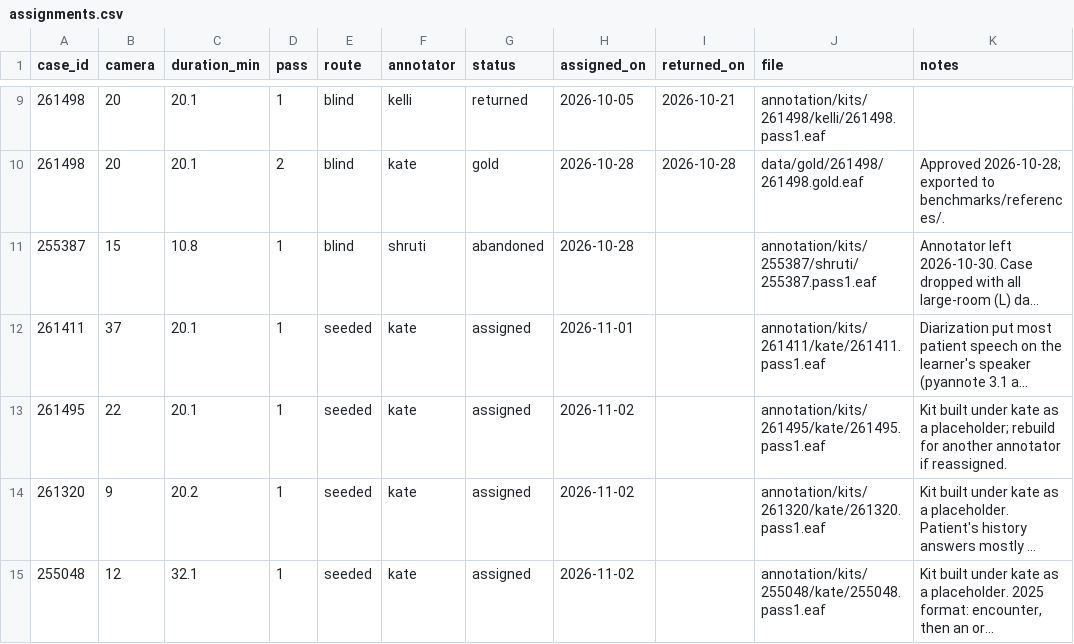
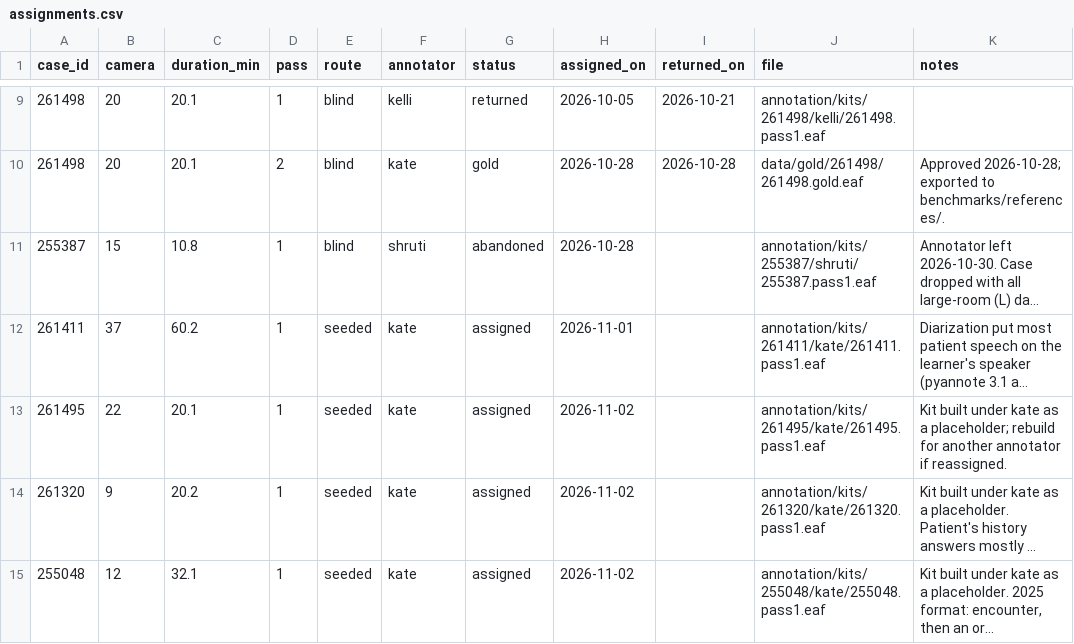
Before and after one commit to kgweber-cwru/multidata-local, a CSV file: annotation/assignments.csv, drawn as a sheet; only a part is shown, gaps mark what is left out; long unchanged cells end in …; the diff names each change by its address in the sheet, - before the commit and + after, or states it on an @@ line.

Commit message:
assignments: 261411 is 60 min, not 20

```diff
--- a/annotation/assignments.csv
+++ b/annotation/assignments.csv
-C12 (duration_min): 20.1
+C12 (duration_min): 60.2
```
